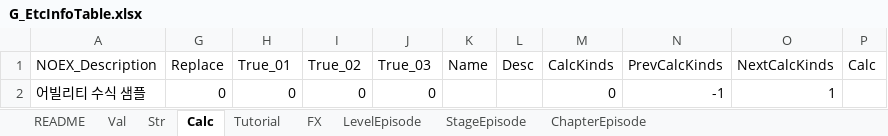
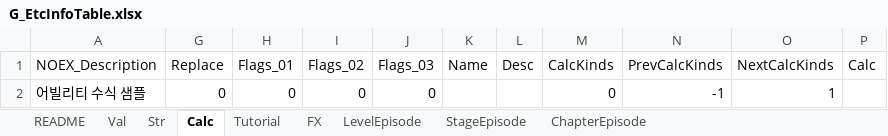
Before and after one commit to devmodle/0300000001.module_unitypackages, an Excel workbook: Templates/Tables/EtcInfo/G_EtcInfoTable.xlsx, sheet Calc, drawn as a sheet; values as stored, in another font and other column widths than the file's, no borders; charts and pictures not drawn; the diff names each change by its address in the sheet, - before the commit and + after, or states it on an @@ line.

```diff
--- a/Templates/Tables/EtcInfo/G_EtcInfoTable.xlsx (sheet Calc)
+++ b/Templates/Tables/EtcInfo/G_EtcInfoTable.xlsx (sheet Calc)
-H1: True_01
+H1: Flags_01
-I1: True_02
+I1: Flags_02
-J1: True_03
+J1: Flags_03
```
Also changed, not shown: sheet FX, sheet Tutorial, sheet StageEpisode, sheet ChapterEpisode, sheet LevelEpisode, formulas that keep their value, Templates/Tables/ItemInfo/G_ItemInfoTable.xlsx, Templates/Tables/MissionInfo/G_MissionInfoTable.xlsx, 16 other files.
